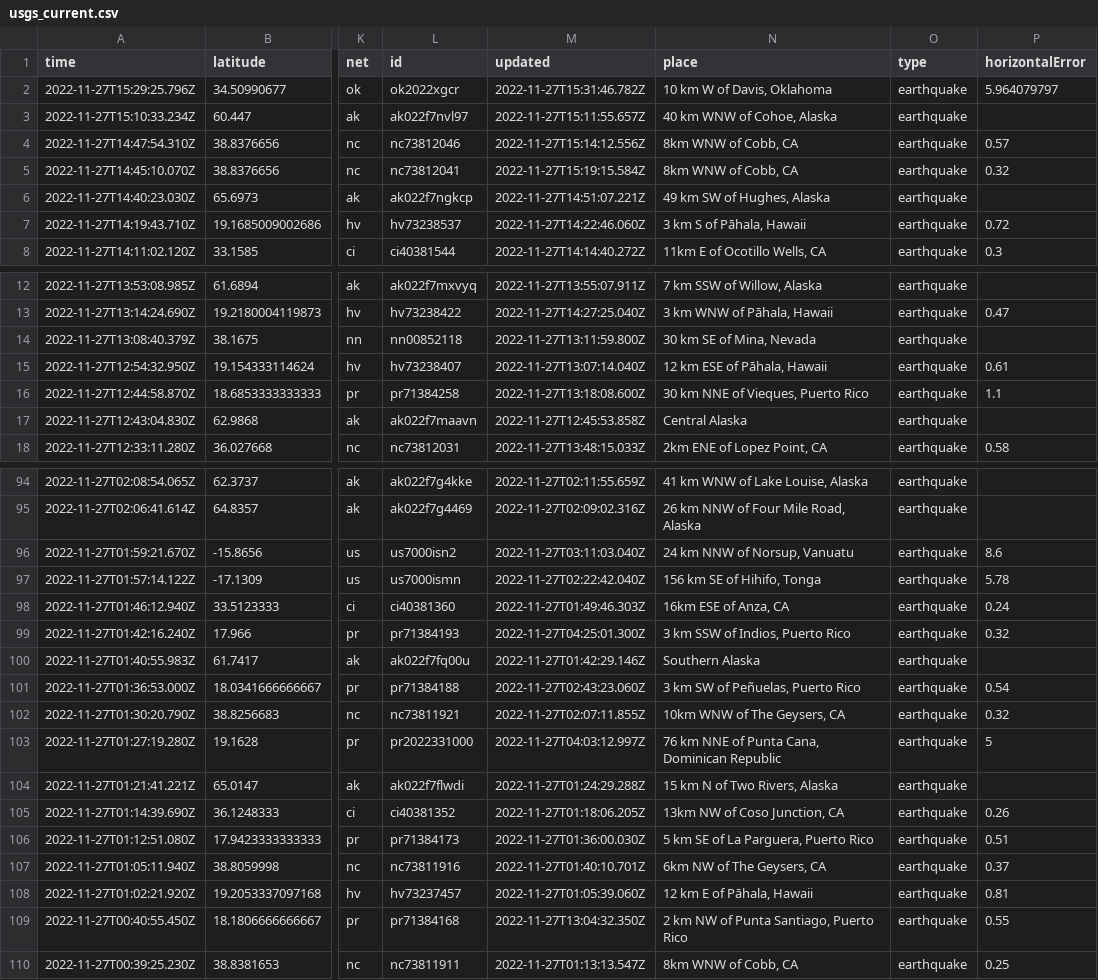
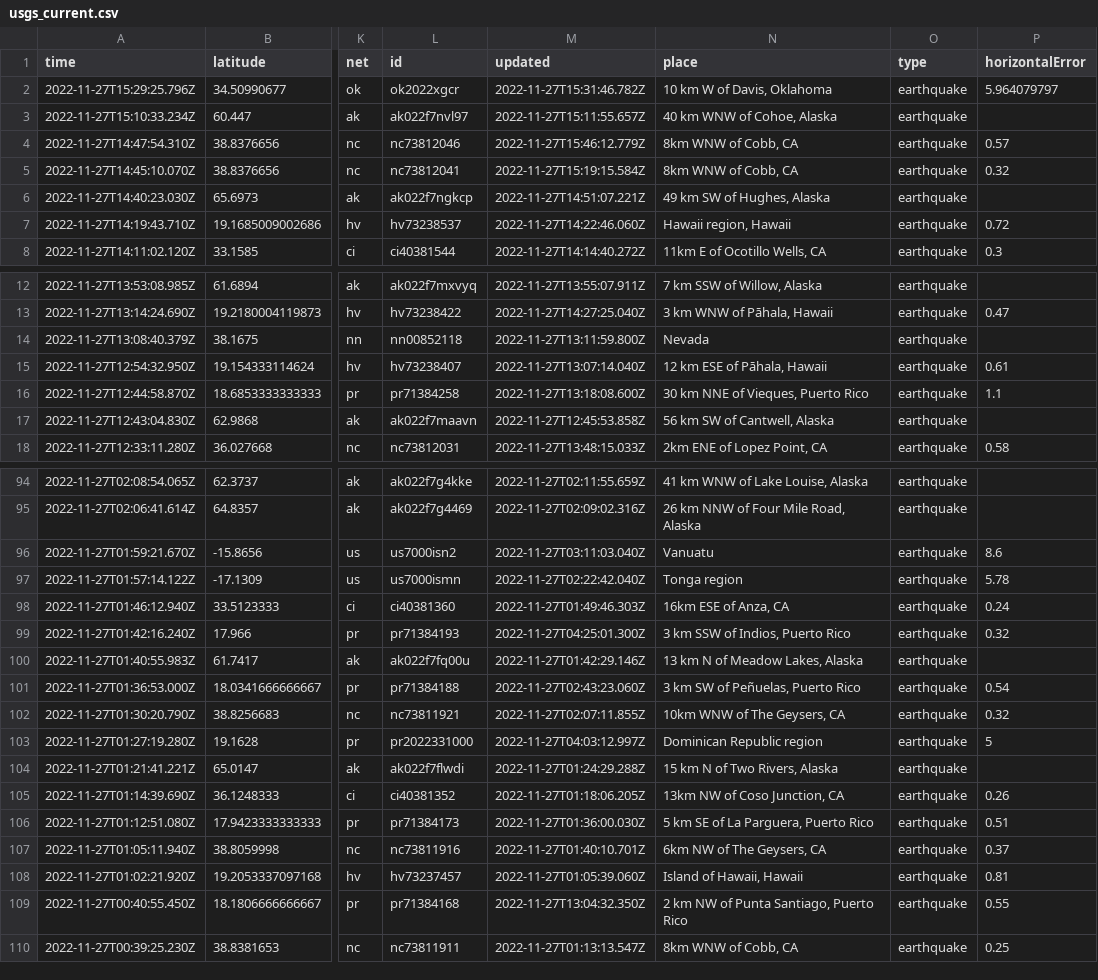
Before and after one commit to katielicari/nicar22-github-action, a CSV file: usgs_current.csv, drawn as a sheet; only a part is shown, gaps mark what is left out; the diff covers the shown part only; the diff names each change by its address in the sheet, - before the commit and + after, or states it on an @@ line.

```diff
--- a/usgs_current.csv
+++ b/usgs_current.csv
-M4 (updated): 2022-11-27T15:14:12.556Z
+M4 (updated): 2022-11-27T15:46:12.779Z
-N7 (place): 3 km S of Pāhala, Hawaii
+N7 (place): Hawaii region, Hawaii
-N14 (place): 30 km SE of Mina, Nevada
+N14 (place): Nevada
-N17 (place): Central Alaska
+N17 (place): 56 km SW of Cantwell, Alaska
-N96 (place): 24 km NNW of Norsup, Vanuatu
+N96 (place): Vanuatu
-N97 (place): 156 km SE of Hihifo, Tonga
+N97 (place): Tonga region
-N100 (place): Southern Alaska
+N100 (place): 13 km N of Meadow Lakes, Alaska
-N103 (place): 76 km NNE of Punta Cana, Dominican Republic
+N103 (place): Dominican Republic region
-N108 (place): 12 km E of Pāhala, Hawaii
+N108 (place): Island of Hawaii, Hawaii
```
Also changed, not shown: 24 edited cells elsewhere in this file.
